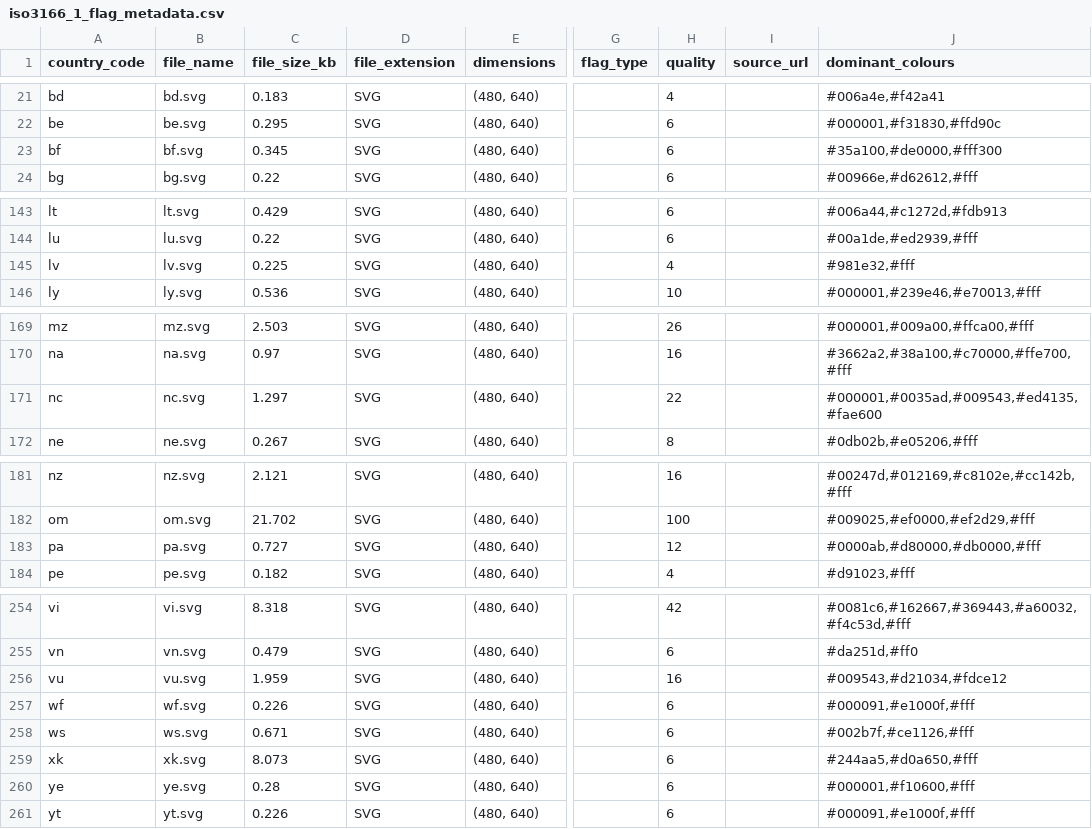
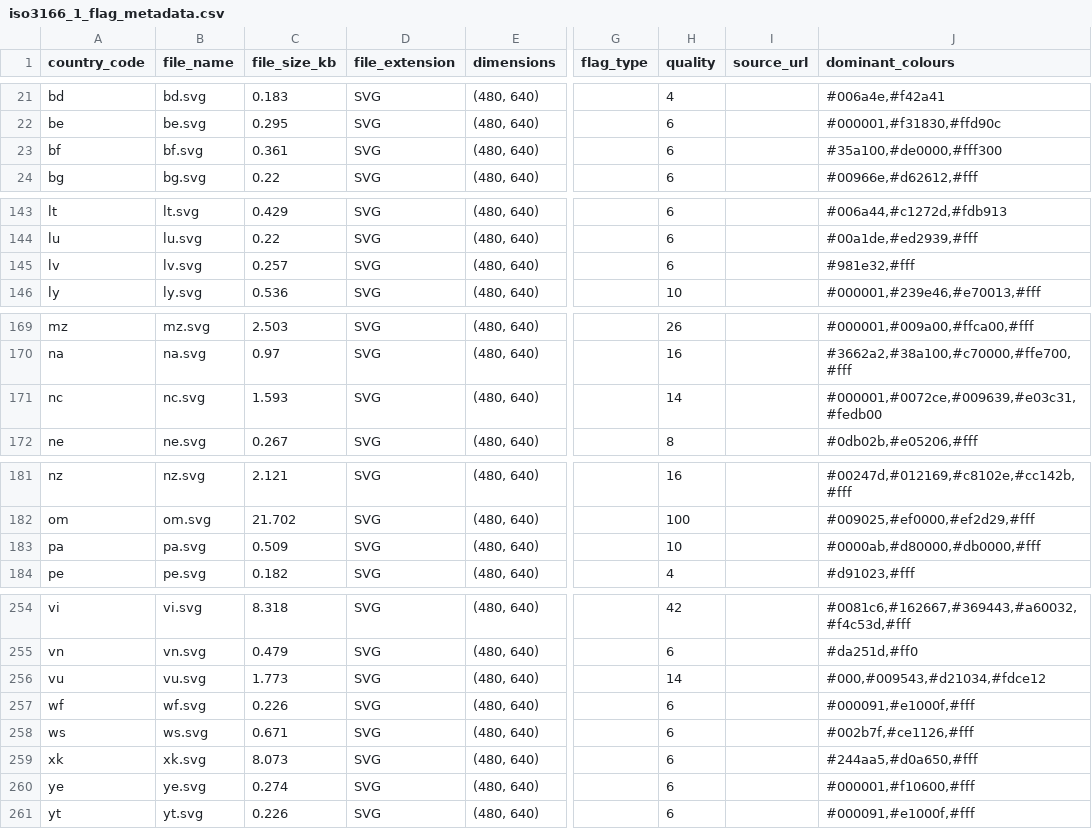
Before and after one commit to amckenna41/iso3166-flags, a CSV file: iso3166-flags-metadata/iso3166_1_flag_metadata.csv, drawn as a sheet; only a part is shown, gaps mark what is left out; the diff covers the shown part only; the diff names each change by its address in the sheet, - before the commit and + after, or states it on an @@ line.

```diff
--- a/iso3166-flags-metadata/iso3166_1_flag_metadata.csv
+++ b/iso3166-flags-metadata/iso3166_1_flag_metadata.csv
-C23 (file_size_kb): 0.345
+C23 (file_size_kb): 0.361
-C145 (file_size_kb): 0.225
+C145 (file_size_kb): 0.257
-H145 (quality): 4
+H145 (quality): 6
-C171 (file_size_kb): 1.297
+C171 (file_size_kb): 1.593
-H171 (quality): 22
+H171 (quality): 14
-J171 (dominant_colours): #000001,#0035ad,#009543,#ed4135,#fae600
+J171 (dominant_colours): #000001,#0072ce,#009639,#e03c31,#fedb00
-C183 (file_size_kb): 0.727
+C183 (file_size_kb): 0.509
-H183 (quality): 12
+H183 (quality): 10
-C256 (file_size_kb): 1.959
+C256 (file_size_kb): 1.773
-H256 (quality): 16
+H256 (quality): 14
-J256 (dominant_colours): #009543,#d21034,#fdce12
+J256 (dominant_colours): #000,#009543,#d21034,#fdce12
-C260 (file_size_kb): 0.28
+C260 (file_size_kb): 0.274
```
Also changed, not shown: 6 edited cells elsewhere in this file, 16 other files.
